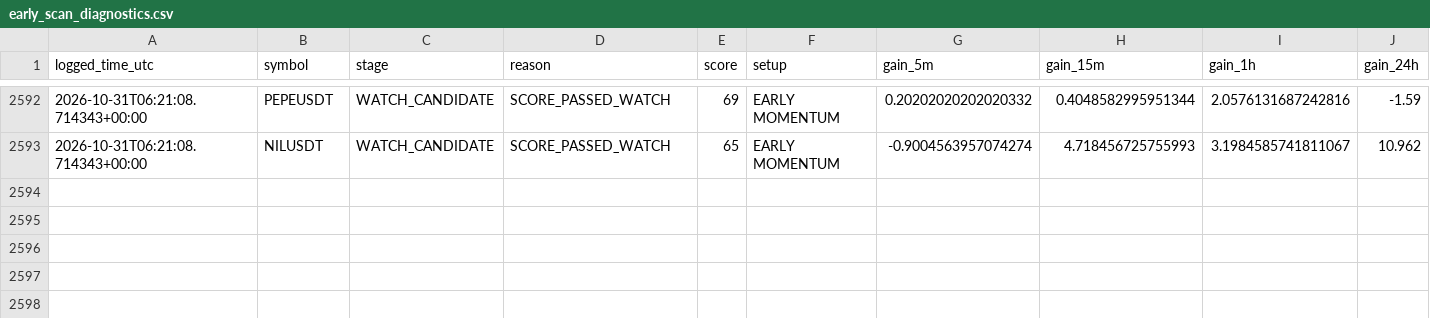
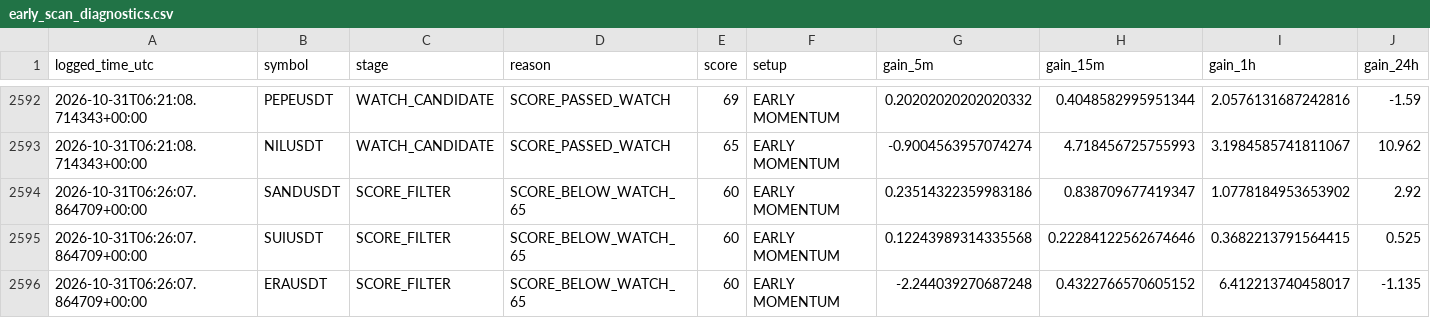
Before and after one commit to islam1977/v3, a CSV file: early_scan_diagnostics.csv, drawn as a sheet; only a part is shown, gaps mark what is left out; rows hold the shown columns only; the diff names each change by its address in the sheet, - before the commit and + after, or states it on an @@ line.

```diff
--- a/early_scan_diagnostics.csv
+++ b/early_scan_diagnostics.csv
+row 2594: 2026-10-31T06:26:07.864709+00:00 | SANDUSDT | SCORE_FILTER | SCORE_BELOW_WATCH_65 | 60 | EARLY MOMENTUM | 0.23514322359983186 | 0.838709677419347 | 1.0778184953653902 | 2.92
+row 2595: 2026-10-31T06:26:07.864709+00:00 | SUIUSDT | SCORE_FILTER | SCORE_BELOW_WATCH_65 | 60 | EARLY MOMENTUM | 0.12243989314335568 | 0.22284122562674646 | 0.3682213791564415 | 0.525
+row 2596: 2026-10-31T06:26:07.864709+00:00 | ERAUSDT | SCORE_FILTER | SCORE_BELOW_WATCH_65 | 60 | EARLY MOMENTUM | -2.244039270687248 | 0.4322766570605152 | 6.412213740458017 | -1.135
```
Also changed, not shown: 1 other file.
